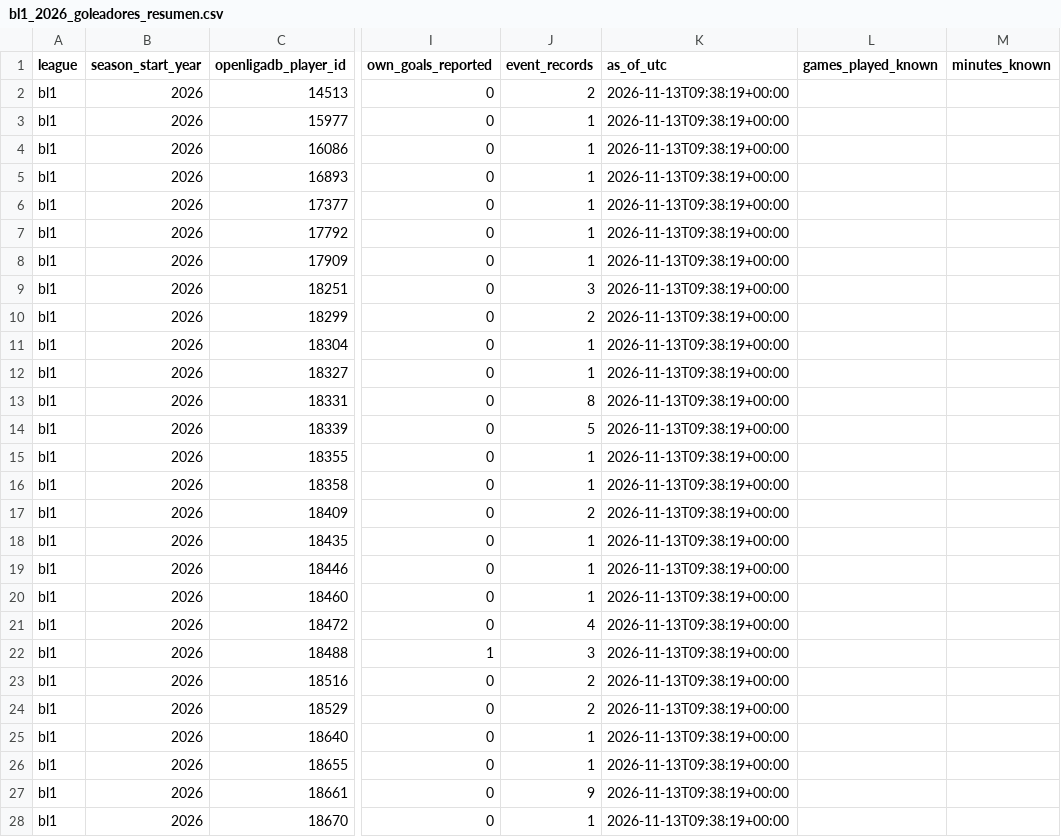
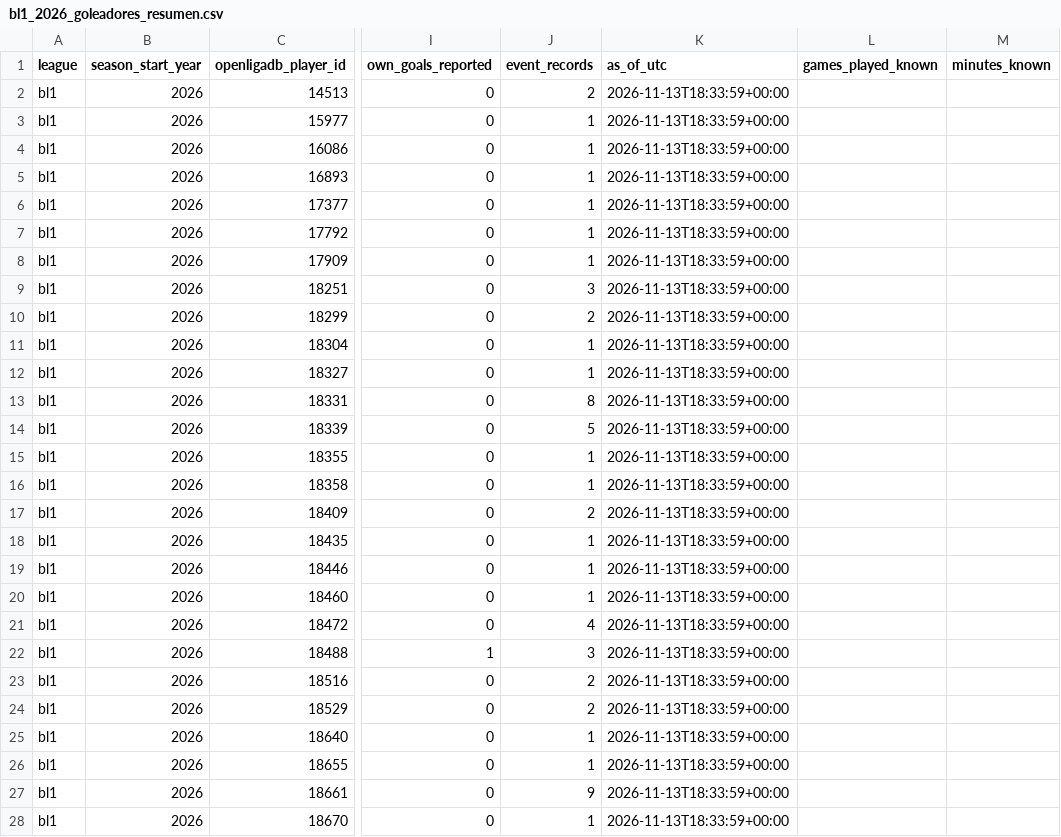
Before and after one commit to Nicricht/Machine-Betano, a CSV file: datasets/actualizados/bl1_2026_goleadores_resumen.csv, drawn as a sheet; only a part is shown, gaps mark what is left out; the diff covers the shown part only; the diff names each change by its address in the sheet, - before the commit and + after, or states it on an @@ line.

```diff
--- a/datasets/actualizados/bl1_2026_goleadores_resumen.csv
+++ b/datasets/actualizados/bl1_2026_goleadores_resumen.csv
-K2:K28 (as_of_utc): 2026-11-13T09:38:19+00:00
+K2:K28 (as_of_utc): 2026-11-13T18:33:59+00:00
```
Also changed, not shown: 119 edited cells elsewhere in this file, datasets/actualizados/bl1_2026_features_prepartido.csv, datasets/actualizados/la1_2026_features_prepartido.csv, 7 other files.
